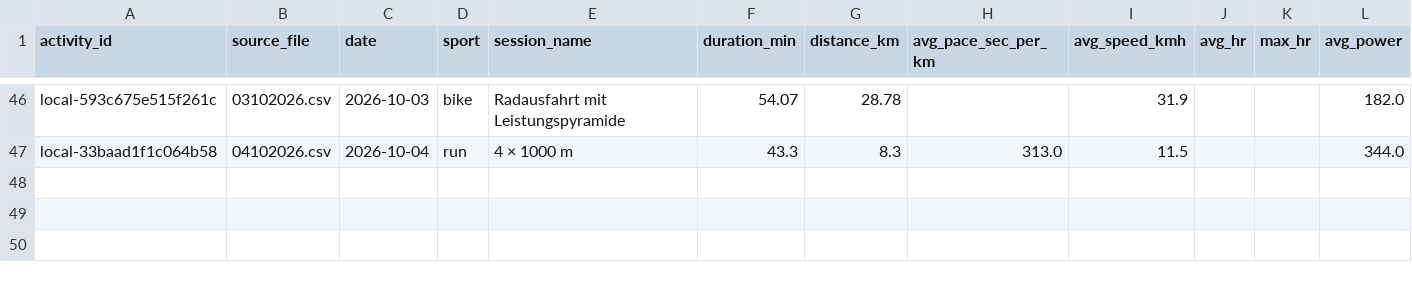
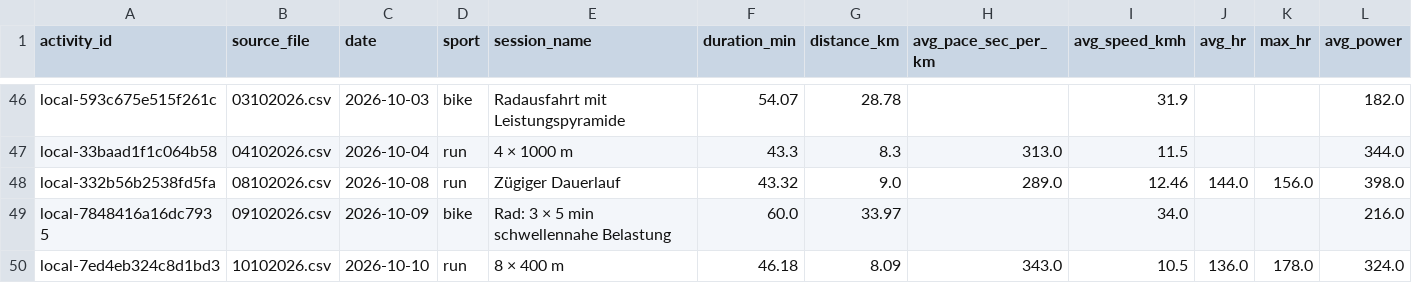
Before and after one commit to Physix21/LaufCoach, a CSV file: data/processed/activities.csv, drawn as a sheet; only a part is shown, gaps mark what is left out; rows hold the shown columns only; the diff names each change by its address in the sheet, - before the commit and + after, or states it on an @@ line.

```diff
--- a/data/processed/activities.csv
+++ b/data/processed/activities.csv
+row 48: local-332b56b2538fd5fa | 08102026.csv | 2026-10-08 | run | Zügiger Dauerlauf | 43.32 | 9.0 | 289.0 | 12.46 | 144.0 | 156.0 | 398.0
+row 49: local-7848416a16dc7935 | 09102026.csv | 2026-10-09 | bike | Rad: 3 × 5 min schwellennahe Belastung | 60.0 | 33.97 |  | 34.0 |  |  | 216.0
+row 50: local-7ed4eb324c8d1bd3 | 10102026.csv | 2026-10-10 | run | 8 × 400 m | 46.18 | 8.09 | 343.0 | 10.5 | 136.0 | 178.0 | 324.0
```
Also changed, not shown: data/processed/splits.csv, data/processed/weekly_summary.csv, 31 other files.
